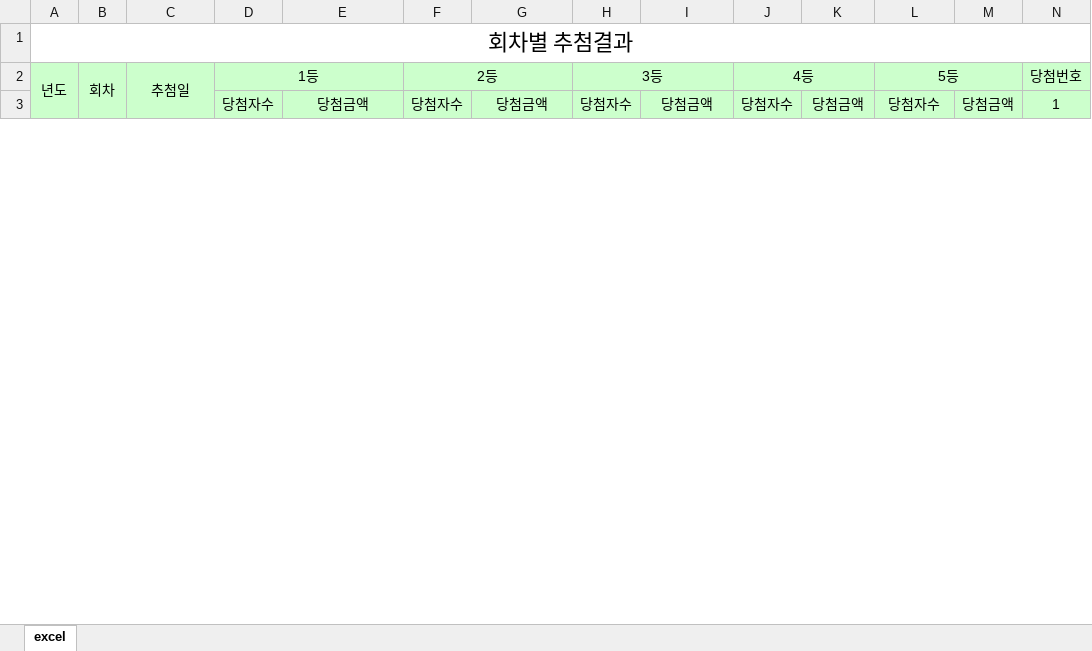
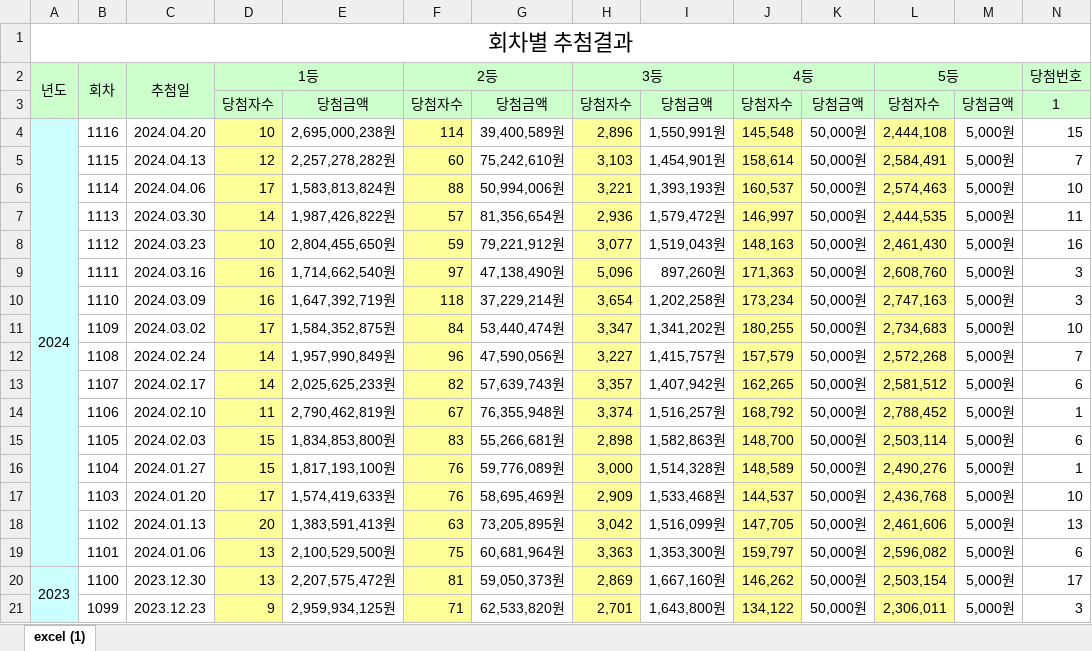
Before and after one commit to hyu-nani/lotto_number_collect_module, an Excel workbook: data.xlsx, sheet excel (1), drawn as a sheet; only a part is shown; values as stored, in another font and other column widths than the file's, no borders; rows hold the shown columns only; the diff covers the shown part only; the diff names each change by its address in the sheet, - before the commit and + after, or states it on an @@ line.

Commit message:
change data and update

```diff
--- a/data.xlsx (sheet excel (1))
+++ b/data.xlsx (sheet excel (1))
-sheet tab: excel
+sheet tab: excel (1)
+row 4: 2024 | 1116 | 2024.04.20 | 10 | 2,695,000,238원 | 114 | 39,400,589원 | 2,896 | 1,550,991원 | 145,548 | 50,000원 | 2,444,108 | 5,000원 | 15
+row 5:  | 1115 | 2024.04.13 | 12 | 2,257,278,282원 | 60 | 75,242,610원 | 3,103 | 1,454,901원 | 158,614 | 50,000원 | 2,584,491 | 5,000원 | 7
+row 6:  | 1114 | 2024.04.06 | 17 | 1,583,813,824원 | 88 | 50,994,006원 | 3,221 | 1,393,193원 | 160,537 | 50,000원 | 2,574,463 | 5,000원 | 10
+row 7:  | 1113 | 2024.03.30 | 14 | 1,987,426,822원 | 57 | 81,356,654원 | 2,936 | 1,579,472원 | 146,997 | 50,000원 | 2,444,535 | 5,000원 | 11
+row 8:  | 1112 | 2024.03.23 | 10 | 2,804,455,650원 | 59 | 79,221,912원 | 3,077 | 1,519,043원 | 148,163 | 50,000원 | 2,461,430 | 5,000원 | 16
+row 9:  | 1111 | 2024.03.16 | 16 | 1,714,662,540원 | 97 | 47,138,490원 | 5,096 | 897,260원 | 171,363 | 50,000원 | 2,608,760 | 5,000원 | 3
+row 10:  | 1110 | 2024.03.09 | 16 | 1,647,392,719원 | 118 | 37,229,214원 | 3,654 | 1,202,258원 | 173,234 | 50,000원 | 2,747,163 | 5,000원 | 3
+row 11:  | 1109 | 2024.03.02 | 17 | 1,584,352,875원 | 84 | 53,440,474원 | 3,347 | 1,341,202원 | 180,255 | 50,000원 | 2,734,683 | 5,000원 | 10
+row 12:  | 1108 | 2024.02.24 | 14 | 1,957,990,849원 | 96 | 47,590,056원 | 3,227 | 1,415,757원 | 157,579 | 50,000원 | 2,572,268 | 5,000원 | 7
+row 13:  | 1107 | 2024.02.17 | 14 | 2,025,625,233원 | 82 | 57,639,743원 | 3,357 | 1,407,942원 | 162,265 | 50,000원 | 2,581,512 | 5,000원 | 6
+row 14:  | 1106 | 2024.02.10 | 11 | 2,790,462,819원 | 67 | 76,355,948원 | 3,374 | 1,516,257원 | 168,792 | 50,000원 | 2,788,452 | 5,000원 | 1
+row 15:  | 1105 | 2024.02.03 | 15 | 1,834,853,800원 | 83 | 55,266,681원 | 2,898 | 1,582,863원 | 148,700 | 50,000원 | 2,503,114 | 5,000원 | 6
+row 16:  | 1104 | 2024.01.27 | 15 | 1,817,193,100원 | 76 | 59,776,089원 | 3,000 | 1,514,328원 | 148,589 | 50,000원 | 2,490,276 | 5,000원 | 1
+row 17:  | 1103 | 2024.01.20 | 17 | 1,574,419,633원 | 76 | 58,695,469원 | 2,909 | 1,533,468원 | 144,537 | 50,000원 | 2,436,768 | 5,000원 | 10
+row 18:  | 1102 | 2024.01.13 | 20 | 1,383,591,413원 | 63 | 73,205,895원 | 3,042 | 1,516,099원 | 147,705 | 50,000원 | 2,461,606 | 5,000원 | 13
+row 19:  | 1101 | 2024.01.06 | 13 | 2,100,529,500원 | 75 | 60,681,964원 | 3,363 | 1,353,300원 | 159,797 | 50,000원 | 2,596,082 | 5,000원 | 6
+row 20: 2023 | 1100 | 2023.12.30 | 13 | 2,207,575,472원 | 81 | 59,050,373원 | 2,869 | 1,667,160원 | 146,262 | 50,000원 | 2,503,154 | 5,000원 | 17
+row 21:  | 1099 | 2023.12.23 | 9 | 2,959,934,125원 | 71 | 62,533,820원 | 2,701 | 1,643,800원 | 134,122 | 50,000원 | 2,306,011 | 5,000원 | 3
```
Also changed, not shown: 58 added rows, 1 edited cell and merged cells elsewhere in this sheet.
